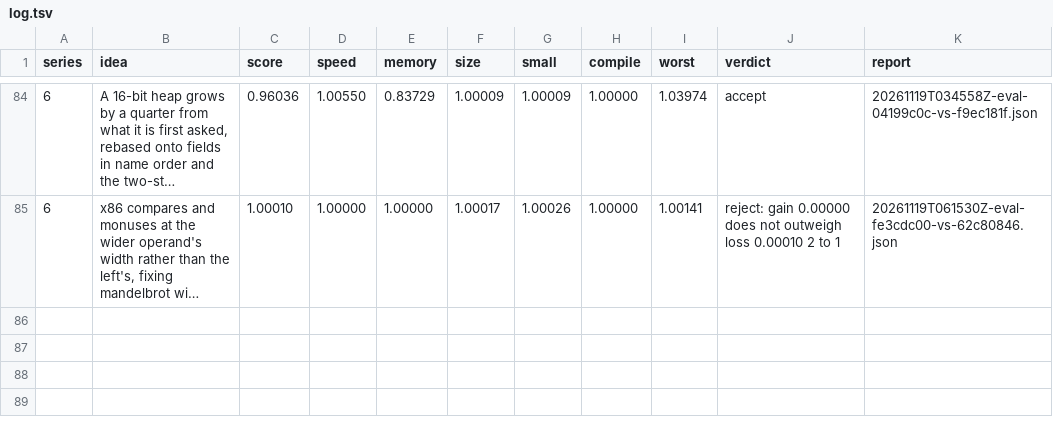
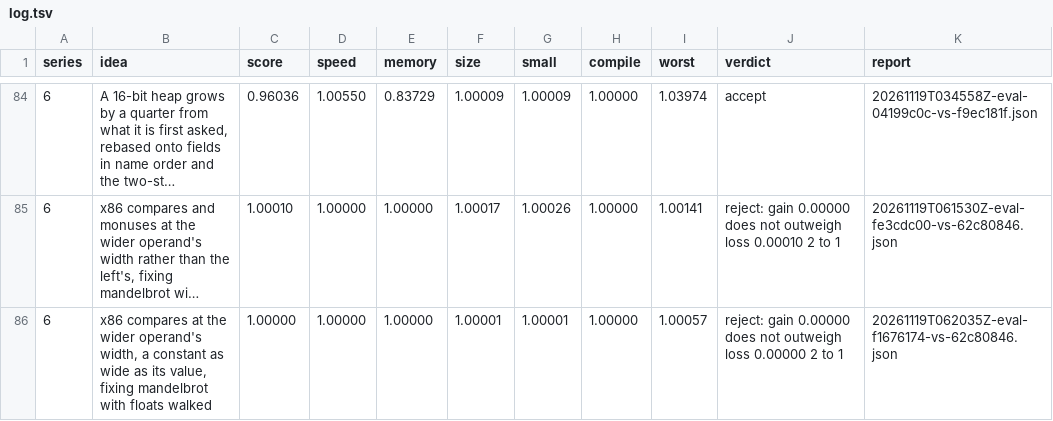
Before and after one commit to benburk/faun-lang, a TSV file: ratchet/log.tsv, drawn as a sheet; only a part is shown, gaps mark what is left out; long unchanged cells end in …; the diff names each change by its address in the sheet, - before the commit and + after, or states it on an @@ line.

Commit message:
The log keeps the evaluation of comparing at the wider operand's width with a constant as wide as its value: score 1.00000, rejected as no gain outweighs a loss of under a hundred-thousandth, md5, crc32, checksum and k-nucleotide's x86 images a byte to eight larger, every output the same

```diff
--- a/ratchet/log.tsv
+++ b/ratchet/log.tsv
+row 86: 6 | x86 compares at the wider operand's width, a constant as wide as its value, fixing mandelbrot with floats walked | 1.00000 | 1.00000 | 1.00000 | 1.00001 | 1.00001 | 1.00000 | 1.00057 | reject: gain 0.00000 does not outweigh loss 0.00000 2 to 1 | 20261119T062035Z-eval-f1676174-vs-62c80846.json
```
